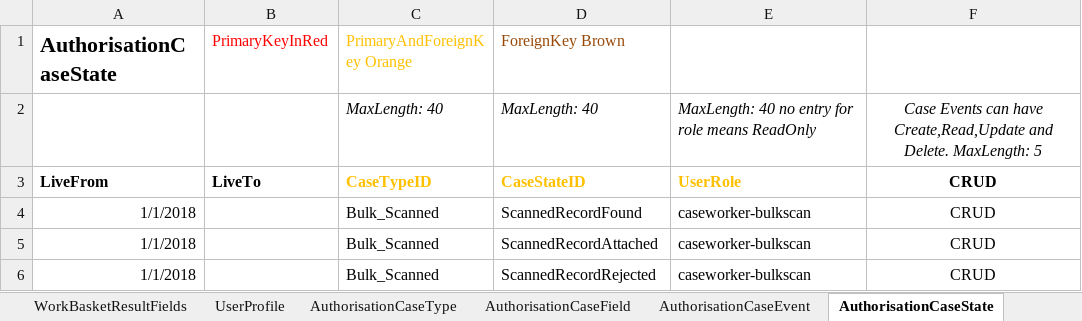
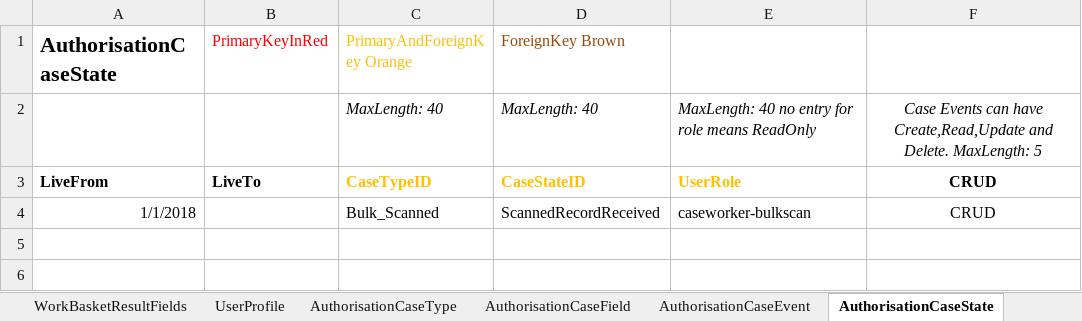
Before and after one commit to msl8r/bulk-scan-shared-infrastructure, an Excel workbook: docker/ccd-definition-import/data/CCD_Definition_BULK_SCAN.template.xlsx, sheet AuthorisationCaseState, drawn as a sheet; values as stored, in another font and other column widths than the file's, no borders; removed rows and columns are numbered as before the commit, all else as after; the diff names each change by its address in the sheet, - before the commit and + after, or states it on an @@ line.

Commit message:
Refactored ccd definition for bulk scanning cases and exception records (#45)
* Refactored ccd definition for bulk scanning cases and exception records

* Renamed Case reference label as Exception reference in SearchResultsFields tab and WorkBasketResultFields tab

```diff
--- a/docker/ccd-definition-import/data/CCD_Definition_BULK_SCAN.template.xlsx (sheet AuthorisationCaseState)
+++ b/docker/ccd-definition-import/data/CCD_Definition_BULK_SCAN.template.xlsx (sheet AuthorisationCaseState)
-row 4: 1/1/2018 |  | Bulk_Scanned | ScannedRecordFound | caseworker-bulkscan | CRUD
-row 5: 1/1/2018 |  | Bulk_Scanned | ScannedRecordAttached | caseworker-bulkscan | CRUD
-D4 (ForeignKey Brown): ScannedRecordRejected
+D4 (ForeignKey Brown): ScannedRecordReceived
```
Also changed, not shown: sheet CaseEventToFields, sheet ComplexTypes, sheet CaseTypeTab, sheet CaseField, sheet AuthorisationCaseField, sheet CaseEvent, 10 more sheets, docker/ccd-definition-import/data/CCD_Definition_Exception_Record.template.xlsx.
